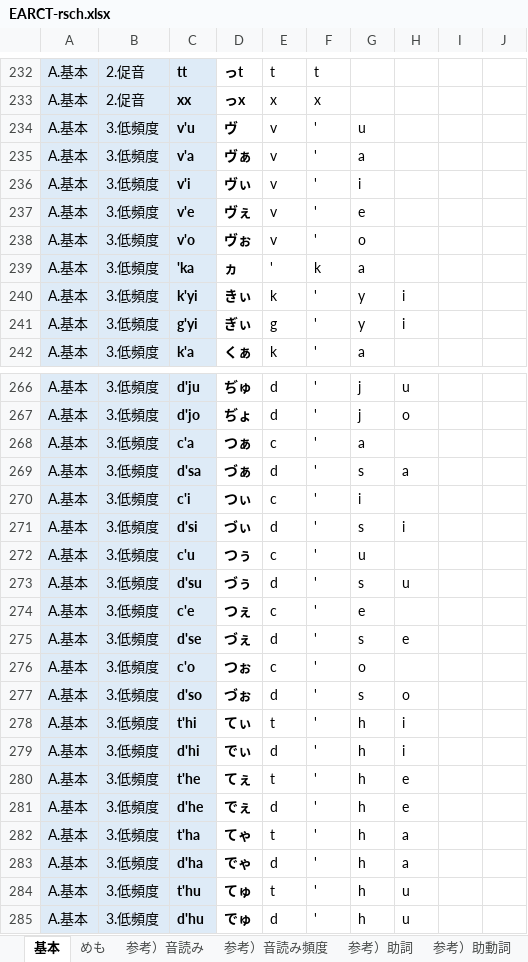
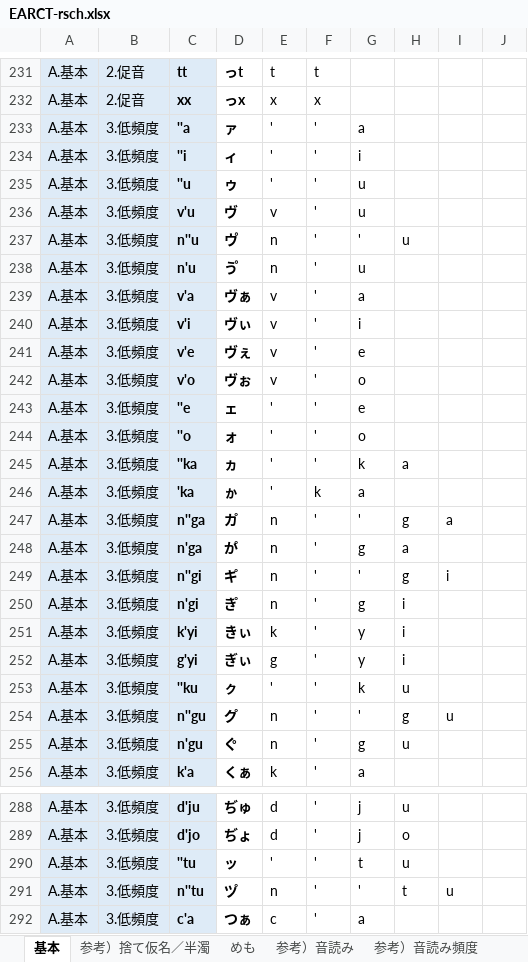
Before and after one commit to rytzk/SharePool, an Excel workbook: EARCT-rsch.xlsx, sheet 基本, drawn as a sheet; only a part is shown, gaps mark what is left out; the shorter side is filled out with more unchanged rows; values as stored, in another font and other column widths than the file's, no borders; conditional formats not drawn; addresses are those after the commit; the diff covers the shown part only; the diff names each change by its address in the sheet, - before the commit and + after, or states it on an @@ line.

Commit message:
Add files via upload

```diff
--- a/EARCT-rsch.xlsx (sheet 基本)
+++ b/EARCT-rsch.xlsx (sheet 基本)
+sheet tab: 参考）捨て仮名／半濁
+row 233: A.基本 | 3.低頻度 | ''a | ァ | ' | ' | a
+row 234: A.基本 | 3.低頻度 | ''i | ィ | ' | ' | i
+row 235: A.基本 | 3.低頻度 | ''u | ゥ | ' | ' | u
+row 237: A.基本 | 3.低頻度 | n''u | ウ゚ | n | ' | ' | u
+row 238: A.基本 | 3.低頻度 | n'u | う゚ | n | ' | u
+row 243: A.基本 | 3.低頻度 | ''e | ェ | ' | ' | e
+row 244: A.基本 | 3.低頻度 | ''o | ォ | ' | ' | o
+row 245: A.基本 | 3.低頻度 | ''ka | ヵ | ' | ' | k | a
-D246: ヵ
+D246: ゕ
+row 247: A.基本 | 3.低頻度 | n''ga | カ゚ | n | ' | ' | g | a
+row 248: A.基本 | 3.低頻度 | n'ga | か゚ | n | ' | g | a
+row 249: A.基本 | 3.低頻度 | n''gi | キ゚ | n | ' | ' | g | i
+row 250: A.基本 | 3.低頻度 | n'gi | き゚ | n | ' | g | i
+row 253: A.基本 | 3.低頻度 | ''ku | ㇰ | ' | ' | k | u
+row 254: A.基本 | 3.低頻度 | n''gu | ク゚ | n | ' | ' | g | u
+row 255: A.基本 | 3.低頻度 | n'gu | く゚ | n | ' | g | u
+row 290: A.基本 | 3.低頻度 | ''tu | ッ | ' | ' | t | u
+row 291: A.基本 | 3.低頻度 | n''tu | ツ゚ | n | ' | ' | t | u
```
Also changed, not shown: 28 added rows, 1 removed row and 1 edited cell elsewhere in this sheet, sheet めも, formulas that keep their value.
